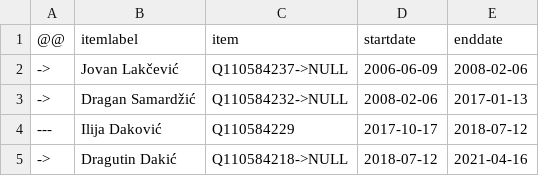
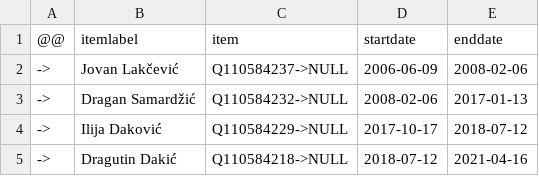
Before and after one commit to every-politician-scrapers/montenegro-cabinet, a CSV file: sources/cogs-enwiki/diff.csv, drawn as a sheet.

```diff
--- a/sources/cogs-enwiki/diff.csv
+++ b/sources/cogs-enwiki/diff.csv
@@ -3,3 +3,3 @@
 ->,Dragan Samardžić,Q110584232->NULL,2008-02-06,2017-01-13
----,Ilija Daković,Q110584229,2017-10-17,2018-07-12
+->,Ilija Daković,Q110584229->NULL,2017-10-17,2018-07-12
 ->,Dragutin Dakić,Q110584218->NULL,2018-07-12,2021-04-16
```
Also changed, not shown: sources/cogs-enwiki/scraped.csv, 1 other file.
